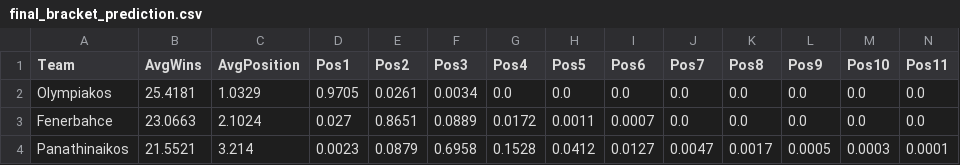
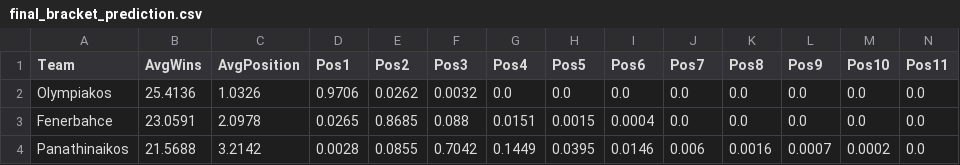
Before and after one commit to ErnestasRaw/euroleague_simulator, a CSV file: output/final_bracket_prediction.csv, drawn as a sheet; only a part is shown; the diff covers the shown part only; the diff names each change by its address in the sheet, - before the commit and + after, or states it on an @@ line.

```diff
--- a/output/final_bracket_prediction.csv
+++ b/output/final_bracket_prediction.csv
-B2 (AvgWins): 25.4181
+B2 (AvgWins): 25.4136
-C2 (AvgPosition): 1.0329
+C2 (AvgPosition): 1.0326
-D2 (Pos1): 0.9705
+D2 (Pos1): 0.9706
-E2 (Pos2): 0.0261
+E2 (Pos2): 0.0262
-F2 (Pos3): 0.0034
+F2 (Pos3): 0.0032
-B3 (AvgWins): 23.0663
+B3 (AvgWins): 23.0591
-C3 (AvgPosition): 2.1024
+C3 (AvgPosition): 2.0978
-D3 (Pos1): 0.027
+D3 (Pos1): 0.0265
-E3 (Pos2): 0.8651
+E3 (Pos2): 0.8685
-F3 (Pos3): 0.0889
+F3 (Pos3): 0.088
-G3 (Pos4): 0.0172
+G3 (Pos4): 0.0151
-H3 (Pos5): 0.0011
+H3 (Pos5): 0.0015
-I3 (Pos6): 0.0007
+I3 (Pos6): 0.0004
-B4 (AvgWins): 21.5521
+B4 (AvgWins): 21.5688
-C4 (AvgPosition): 3.214
+C4 (AvgPosition): 3.2142
-D4 (Pos1): 0.0023
+D4 (Pos1): 0.0028
-E4 (Pos2): 0.0879
+E4 (Pos2): 0.0855
-F4 (Pos3): 0.6958
+F4 (Pos3): 0.7042
-G4 (Pos4): 0.1528
+G4 (Pos4): 0.1449
-H4 (Pos5): 0.0412
+H4 (Pos5): 0.0395
-I4 (Pos6): 0.0127
+I4 (Pos6): 0.0146
-J4 (Pos7): 0.0047
+J4 (Pos7): 0.006
-K4 (Pos8): 0.0017
+K4 (Pos8): 0.0016
-L4 (Pos9): 0.0005
+L4 (Pos9): 0.0007
-M4 (Pos10): 0.0003
+M4 (Pos10): 0.0002
-N4 (Pos11): 0.0001
+N4 (Pos11): 0.0
```
Also changed, not shown: 165 edited cells elsewhere in this file, output/final_table_prediction.csv, output/selected_team_detail.csv, 9 other files.
